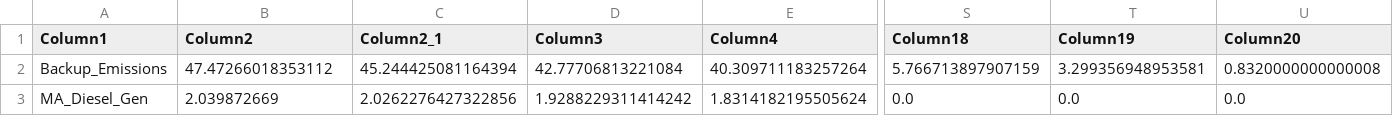
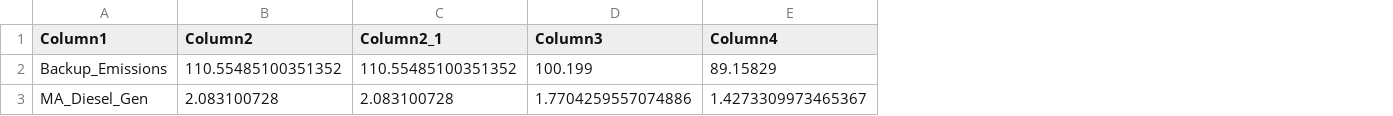
Before and after one commit to JonasSchweiger/GenX_Jonas, a CSV file: backup_capacity_overview_replacement.csv, drawn as a sheet; only a part is shown, gaps mark what is left out; removed rows and columns are numbered as before the commit, all else as after; the diff covers the shown part only; the diff names each change by its address in the sheet, - before the commit and + after, or states it on an @@ line.

Commit message:
modified replacements

```diff
--- a/backup_capacity_overview_replacement.csv
+++ b/backup_capacity_overview_replacement.csv
-column S (Column18), rows 2-3: 5.766713897907159 | 0.0
-column T (Column19), rows 2-3: 3.299356948953581 | 0.0
-column U (Column20), rows 2-3: 0.8320000000000008 | 0.0
-B2 (Column2): 47.47266018353112
+B2 (Column2): 110.55485100351352
-C2 (Column2_1): 45.244425081164394
+C2 (Column2_1): 110.55485100351352
-D2 (Column3): 42.77706813221084
+D2 (Column3): 100.199
-E2 (Column4): 40.309711183257264
+E2 (Column4): 89.15829
-B3 (Column2): 2.039872669
+B3 (Column2): 2.083100728
-C3 (Column2_1): 2.0262276427322856
+C3 (Column2_1): 2.083100728
-D3 (Column3): 1.9288229311414242
+D3 (Column3): 1.7704259557074886
-E3 (Column4): 1.8314182195505624
+E3 (Column4): 1.4273309973465367
```
Also changed, not shown: 1 added row and 119 edited cells elsewhere in this file, backup_systems/03_real_demand_sec_batteries/resources/Flex_demand.csv, backup_systems/03_real_demand_sec_batteries/resources/Thermal.csv, 2 other files.
